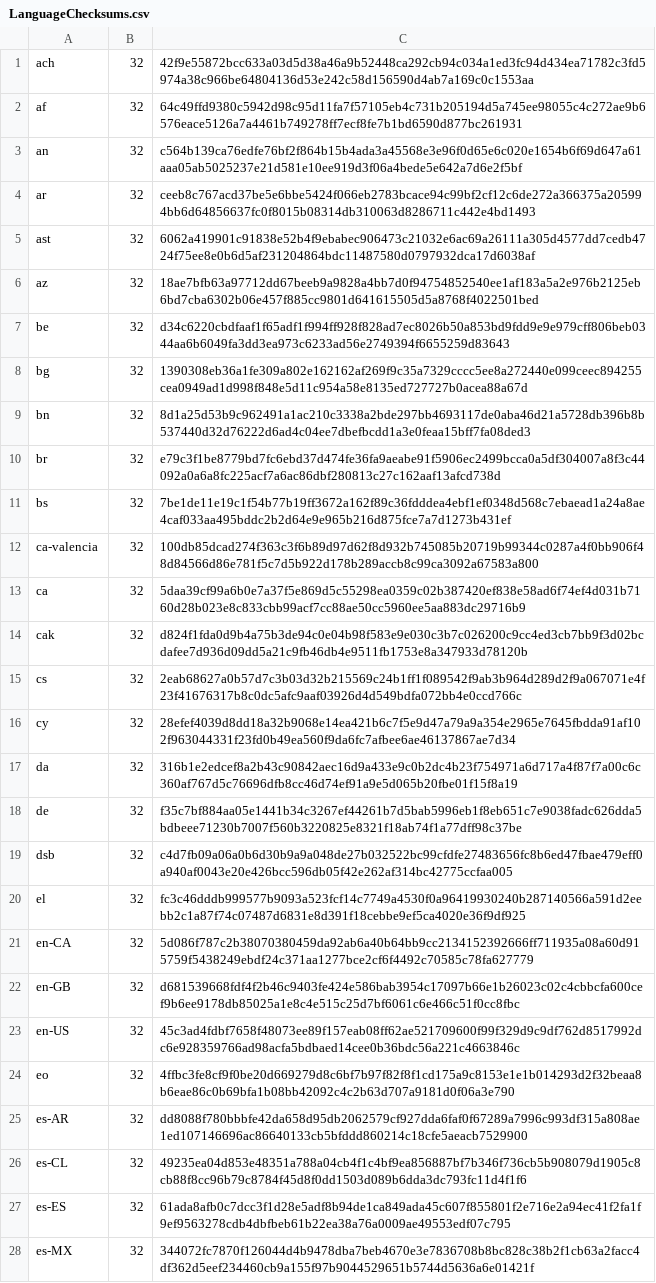
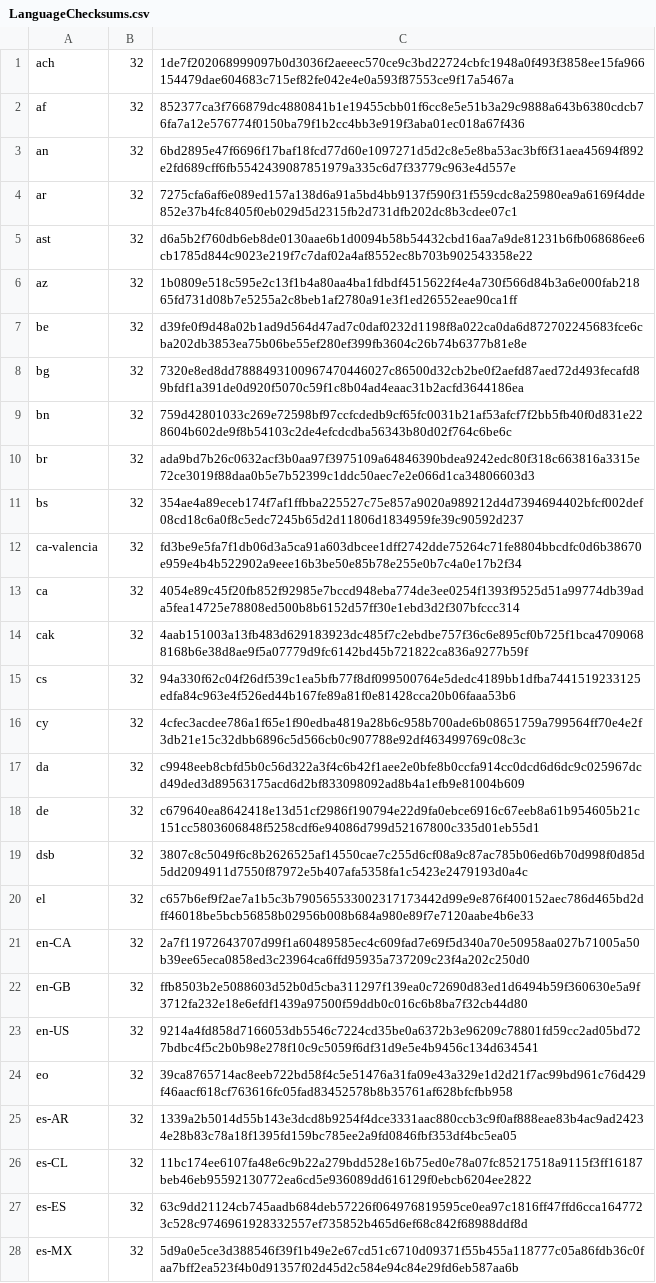
Before and after one commit to mkevenaar/chocolatey-packages, a CSV file: automatic/firefox/tools/LanguageChecksums.csv, drawn as a sheet; only a part is shown; the diff covers the shown part only; the diff names each change by its address in the sheet, - before the commit and + after, or states it on an @@ line.

Commit message:
AU: 1 updated - firefox-dev [skip ci] https://gist.github.com/675e3f672bda54270f8d7f5415f9374d/f00ee5a3221d5ce01f150f03d7d6fdb77cc17bfc

```diff
--- a/automatic/firefox/tools/LanguageChecksums.csv
+++ b/automatic/firefox/tools/LanguageChecksums.csv
-C1: 42f9e55872bcc633a03d5d38a46a9b52448ca292cb94c034a1ed3fc94d434ea71782c3fd5974a38c966be64804136d53e242c58d156590d4ab7a169c0c1553aa
+C1: 1de7f202068999097b0d3036f2aeeec570ce9c3bd22724cbfc1948a0f493f3858ee15fa966154479dae604683c715ef82fe042e4e0a593f87553ce9f17a5467a
-C2: 64c49ffd9380c5942d98c95d11fa7f57105eb4c731b205194d5a745ee98055c4c272ae9b6576eace5126a7a4461b749278ff7ecf8fe7b1bd6590d877bc261931
+C2: 852377ca3f766879dc4880841b1e19455cbb01f6cc8e5e51b3a29c9888a643b6380cdcb76fa7a12e576774f0150ba79f1b2cc4bb3e919f3aba01ec018a67f436
-C3: c564b139ca76edfe76bf2f864b15b4ada3a45568e3e96f0d65e6c020e1654b6f69d647a61aaa05ab5025237e21d581e10ee919d3f06a4bede5e642a7d6e2f5bf
+C3: 6bd2895e47f6696f17baf18fcd77d60e1097271d5d2c8e5e8ba53ac3bf6f31aea45694f892e2fd689cff6fb5542439087851979a335c6d7f33779c963e4d557e
-C4: ceeb8c767acd37be5e6bbe5424f066eb2783bcace94c99bf2cf12c6de272a366375a205994bb6d64856637fc0f8015b08314db310063d8286711c442e4bd1493
+C4: 7275cfa6af6e089ed157a138d6a91a5bd4bb9137f590f31f559cdc8a25980ea9a6169f4dde852e37b4fc8405f0eb029d5d2315fb2d731dfb202dc8b3cdee07c1
-C5: 6062a419901c91838e52b4f9ebabec906473c21032e6ac69a26111a305d4577dd7cedb4724f75ee8e0b6d5af231204864bdc11487580d0797932dca17d6038af
+C5: d6a5b2f760db6eb8de0130aae6b1d0094b58b54432cbd16aa7a9de81231b6fb068686ee6cb1785d844c9023e219f7c7daf02a4af8552ec8b703b902543358e22
-C6: 18ae7bfb63a97712dd67beeb9a9828a4bb7d0f94754852540ee1af183a5a2e976b2125eb6bd7cba6302b06e457f885cc9801d641615505d5a8768f4022501bed
+C6: 1b0809e518c595e2c13f1b4a80aa4ba1fdbdf4515622f4e4a730f566d84b3a6e000fab21865fd731d08b7e5255a2c8beb1af2780a91e3f1ed26552eae90ca1ff
-C7: d34c6220cbdfaaf1f65adf1f994ff928f828ad7ec8026b50a853bd9fdd9e9e979cff806beb0344aa6b6049fa3dd3ea973c6233ad56e2749394f6655259d83643
+C7: d39fe0f9d48a02b1ad9d564d47ad7c0daf0232d1198f8a022ca0da6d872702245683fce6cba202db3853ea75b06be55ef280ef399fb3604c26b74b6377b81e8e
-C8: 1390308eb36a1fe309a802e162162af269f9c35a7329cccc5ee8a272440e099ceec894255cea0949ad1d998f848e5d11c954a58e8135ed727727b0acea88a67d
+C8: 7320e8ed8dd7888493100967470446027c86500d32cb2be0f2aefd87aed72d493fecafd89bfdf1a391de0d920f5070c59f1c8b04ad4eaac31b2acfd3644186ea
-C9: 8d1a25d53b9c962491a1ac210c3338a2bde297bb4693117de0aba46d21a5728db396b8b537440d32d76222d6ad4c04ee7dbefbcdd1a3e0feaa15bff7fa08ded3
+C9: 759d42801033c269e72598bf97ccfcdedb9cf65fc0031b21af53afcf7f2bb5fb40f0d831e228604b602de9f8b54103c2de4efcdcdba56343b80d02f764c6be6c
-C10: e79c3f1be8779bd7fc6ebd37d474fe36fa9aeabe91f5906ec2499bcca0a5df304007a8f3c44092a0a6a8fc225acf7a6ac86dbf280813c27c162aaf13afcd738d
+C10: ada9bd7b26c0632acf3b0aa97f3975109a64846390bdea9242edc80f318c663816a3315e72ce3019f88daa0b5e7b52399c1ddc50aec7e2e066d1ca34806603d3
-C11: 7be1de11e19c1f54b77b19ff3672a162f89c36fdddea4ebf1ef0348d568c7ebaead1a24a8ae4caf033aa495bddc2b2d64e9e965b216d875fce7a7d1273b431ef
+C11: 354ae4a89eceb174f7af1ffbba225527c75e857a9020a989212d4d7394694402bfcf002def08cd18c6a0f8c5edc7245b65d2d11806d1834959fe39c90592d237
-C12: 100db85dcad274f363c3f6b89d97d62f8d932b745085b20719b99344c0287a4f0bb906f48d84566d86e781f5c7d5b922d178b289accb8c99ca3092a67583a800
+C12: fd3be9e5fa7f1db06d3a5ca91a603dbcee1dff2742dde75264c71fe8804bbcdfc0d6b38670e959e4b4b522902a9eee16b3be50e85b78e255e0b7c4a0e17b2f34
-C13: 5daa39cf99a6b0e7a37f5e869d5c55298ea0359c02b387420ef838e58ad6f74ef4d031b7160d28b023e8c833cbb99acf7cc88ae50cc5960ee5aa883dc29716b9
+C13: 4054e89c45f20fb852f92985e7bccd948eba774de3ee0254f1393f9525d51a99774db39ada5fea14725e78808ed500b8b6152d57ff30e1ebd3d2f307bfccc314
-C14: d824f1fda0d9b4a75b3de94c0e04b98f583e9e030c3b7c026200c9cc4ed3cb7bb9f3d02bcdafee7d936d09dd5a21c9fb46db4e9511fb1753e8a347933d78120b
+C14: 4aab151003a13fb483d629183923dc485f7c2ebdbe757f36c6e895cf0b725f1bca47090688168b6e38d8ae9f5a07779d9fc6142bd45b721822ca836a9277b59f
-C15: 2eab68627a0b57d7c3b03d32b215569c24b1ff1f089542f9ab3b964d289d2f9a067071e4f23f41676317b8c0dc5afc9aaf03926d4d549bdfa072bb4e0ccd766c
+C15: 94a330f62c04f26df539c1ea5bfb77f8df099500764e5dedc4189bb1dfba7441519233125edfa84c963e4f526ed44b167fe89a81f0e81428cca20b06faaa53b6
-C16: 28efef4039d8dd18a32b9068e14ea421b6c7f5e9d47a79a9a354e2965e7645fbdda91af102f963044331f23fd0b49ea560f9da6fc7afbee6ae46137867ae7d34
+C16: 4cfec3acdee786a1f65e1f90edba4819a28b6c958b700ade6b08651759a799564ff70e4e2f3db21e15c32dbb6896c5d566cb0c907788e92df463499769c08c3c
-C17: 316b1e2edcef8a2b43c90842aec16d9a433e9c0b2dc4b23f754971a6d717a4f87f7a00c6c360af767d5c76696dfb8cc46d74ef91a9e5d065b20fbe01f15f8a19
+C17: c9948eeb8cbfd5b0c56d322a3f4c6b42f1aee2e0bfe8b0ccfa914cc0dcd6d6dc9c025967dcd49ded3d89563175acd6d2bf833098092ad8b4a1efb9e81004b609
-C18: f35c7bf884aa05e1441b34c3267ef44261b7d5bab5996eb1f8eb651c7e9038fadc626dda5bdbeee71230b7007f560b3220825e8321f18ab74f1a77dff98c37be
+C18: c679640ea8642418e13d51cf2986f190794e22d9fa0ebce6916c67eeb8a61b954605b21c151cc5803606848f5258cdf6e94086d799d52167800c335d01eb55d1
-C19: c4d7fb09a06a0b6d30b9a9a048de27b032522bc99cfdfe27483656fc8b6ed47fbae479eff0a940af0043e20e426bcc596db05f42e262af314bc42775ccfaa005
+C19: 3807c8c5049f6c8b2626525af14550cae7c255d6cf08a9c87ac785b06ed6b70d998f0d85d5dd2094911d7550f87972e5b407afa5358fa1c5423e2479193d0a4c
-C20: fc3c46dddb999577b9093a523fcf14c7749a4530f0a96419930240b287140566a591d2eebb2c1a87f74c07487d6831e8d391f18cebbe9ef5ca4020e36f9df925
+C20: c657b6ef9f2ae7a1b5c3b790565533002317173442d99e9e876f400152aec786d465bd2dff46018be5bcb56858b02956b008b684a980e89f7e7120aabe4b6e33
-C21: 5d086f787c2b38070380459da92ab6a40b64bb9cc2134152392666ff711935a08a60d915759f5438249ebdf24c371aa1277bce2cf6f4492c70585c78fa627779
+C21: 2a7f11972643707d99f1a60489585ec4c609fad7e69f5d340a70e50958aa027b71005a50b39ee65eca0858ed3c23964ca6ffd95935a737209c23f4a202c250d0
-C22: d681539668fdf4f2b46c9403fe424e586bab3954c17097b66e1b26023c02c4cbbcfa600cef9b6ee9178db85025a1e8c4e515c25d7bf6061c6e466c51f0cc8fbc
+C22: ffb8503b2e5088603d52b0d5cba311297f139ea0c72690d83ed1d6494b59f360630e5a9f3712fa232e18e6efdf1439a97500f59ddb0c016c6b8ba7f32cb44d80
-C23: 45c3ad4fdbf7658f48073ee89f157eab08ff62ae521709600f99f329d9c9df762d8517992dc6e928359766ad98acfa5bdbaed14cee0b36bdc56a221c4663846c
+C23: 9214a4fd858d7166053db5546c7224cd35be0a6372b3e96209c78801fd59cc2ad05bd727bdbc4f5c2b0b98e278f10c9c5059f6df31d9e5e4b9456c134d634541
-C24: 4ffbc3fe8cf9f0be20d669279d8c6bf7b97f82f8f1cd175a9c8153e1e1b014293d2f32beaa8b6eae86c0b69bfa1b08bb42092c4c2b63d707a9181d0f06a3e790
+C24: 39ca8765714ac8eeb722bd58f4c5e51476a31fa09e43a329e1d2d21f7ac99bd961c76d429f46aacf618cf763616fc05fad83452578b8b35761af628bfcfbb958
-C25: dd8088f780bbbfe42da658d95db2062579cf927dda6faf0f67289a7996c993df315a808ae1ed107146696ac86640133cb5bfddd860214c18cfe5aeacb7529900
+C25: 1339a2b5014d55b143e3dcd8b9254f4dce3331aac880ccb3c9f0af888eae83b4ac9ad24234e28b83c78a18f1395fd159bc785ee2a9fd0846fbf353df4bc5ea05
-C26: 49235ea04d853e48351a788a04cb4f1c4bf9ea856887bf7b346f736cb5b908079d1905c8cb88f8cc96b79c8784f45d8f0dd1503d089b6dda3dc793fc11d4f1f6
+C26: 11bc174ee6107fa48e6c9b22a279bdd528e16b75ed0e78a07fc85217518a9115f3ff16187beb46eb95592130772ea6cd5e936089dd616129f0ebcb6204ee2822
-C27: 61ada8afb0c7dcc3f1d28e5adf8b94de1ca849ada45c607f855801f2e716e2a94ec41f2fa1f9ef9563278cdb4dbfbeb61b22ea38a76a0009ae49553edf07c795
+C27: 63c9dd21124cb745aadb684deb57226f064976819595ce0ea97c1816ff47ffd6cca1647723c528c9746961928332557ef735852b465d6ef68c842f68988ddf8d
-C28: 344072fc7870f126044d4b9478dba7beb4670e3e7836708b8bc828c38b2f1cb63a2facc4df362d5eef234460cb9a155f97b9044529651b5744d5636a6e01421f
+C28: 5d9a0e5ce3d388546f39f1b49e2e67cd51c6710d09371f55b455a118777c05a86fdb36c0faa7bff2ea523f4b0d91357f02d45d2c584e94c84e29fd6eb587aa6b
```
Also changed, not shown: 164 edited cells elsewhere in this file, 5 other files.
